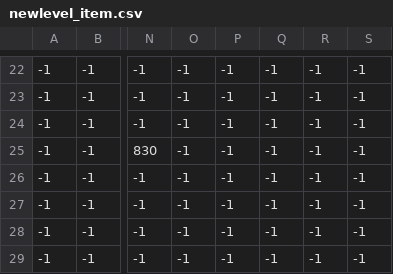
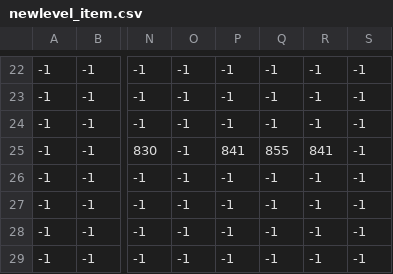
Before and after one commit to DorianCassagne/Projet_S2_zeldalike, a CSV file: Code/src/resources/map/newlevel_item.csv, drawn as a sheet; only a part is shown, gaps mark what is left out; the diff names each change by its address in the sheet, - before the commit and + after, or states it on an @@ line.

```diff
--- a/Code/src/resources/map/newlevel_item.csv
+++ b/Code/src/resources/map/newlevel_item.csv
-P25: -1
+P25: 841
-Q25: -1
+Q25: 855
-R25: -1
+R25: 841
```
Also changed, not shown: 12 other files.
